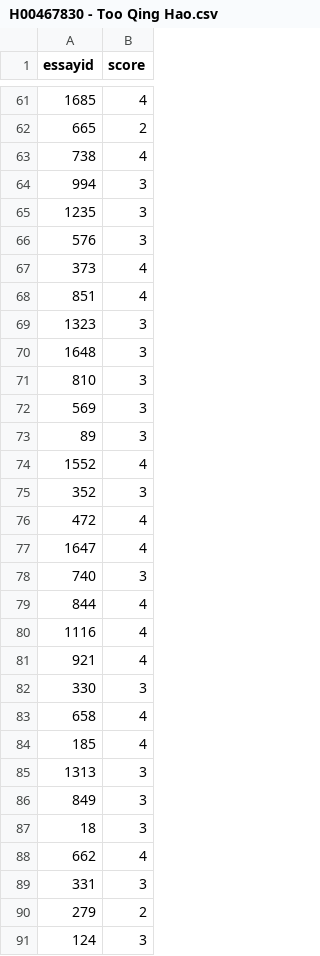
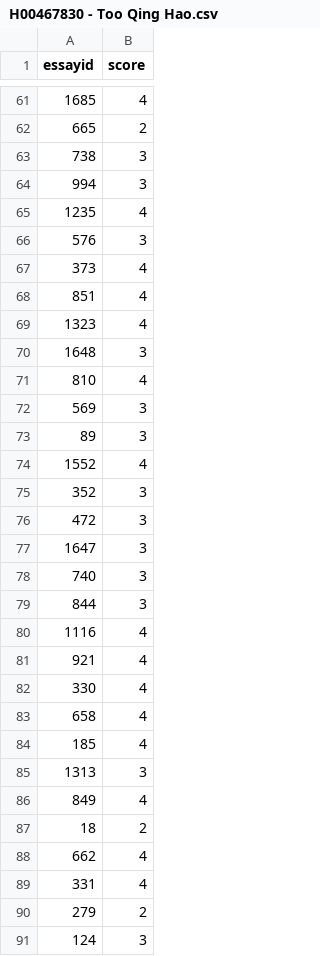
Before and after one commit to QHao-SOLID/f78ds-assignment-2, a CSV file: data/H00467830 - Too Qing Hao.csv, drawn as a sheet; only a part is shown, gaps mark what is left out; the diff covers the shown part only.

```diff
--- a/data/H00467830 - Too Qing Hao.csv
+++ b/data/H00467830 - Too Qing Hao.csv
@@ -62,5 +62,5 @@ essayid,score
 665,2
-738,4
+738,3
 994,3
-1235,3
+1235,4
 576,3
@@ -68,5 +68,5 @@ essayid,score
 851,4
-1323,3
+1323,4
 1648,3
-810,3
+810,4
 569,3
@@ -75,9 +75,9 @@ essayid,score
 352,3
-472,4
-1647,4
+472,3
+1647,3
 740,3
-844,4
+844,3
 1116,4
 921,4
-330,3
+330,4
 658,4
@@ -85,6 +85,6 @@ essayid,score
 1313,3
-849,3
-18,3
+849,4
+18,2
 662,4
-331,3
+331,4
 279,2
```
Also changed, not shown: 26 edited cells elsewhere in this file, 1 other file.
